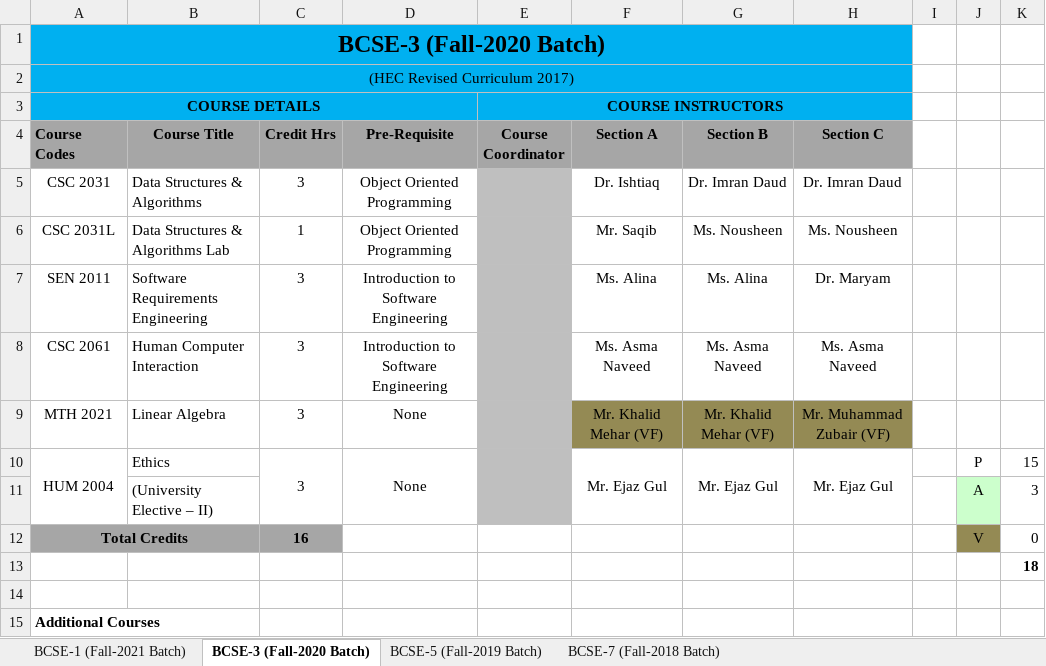
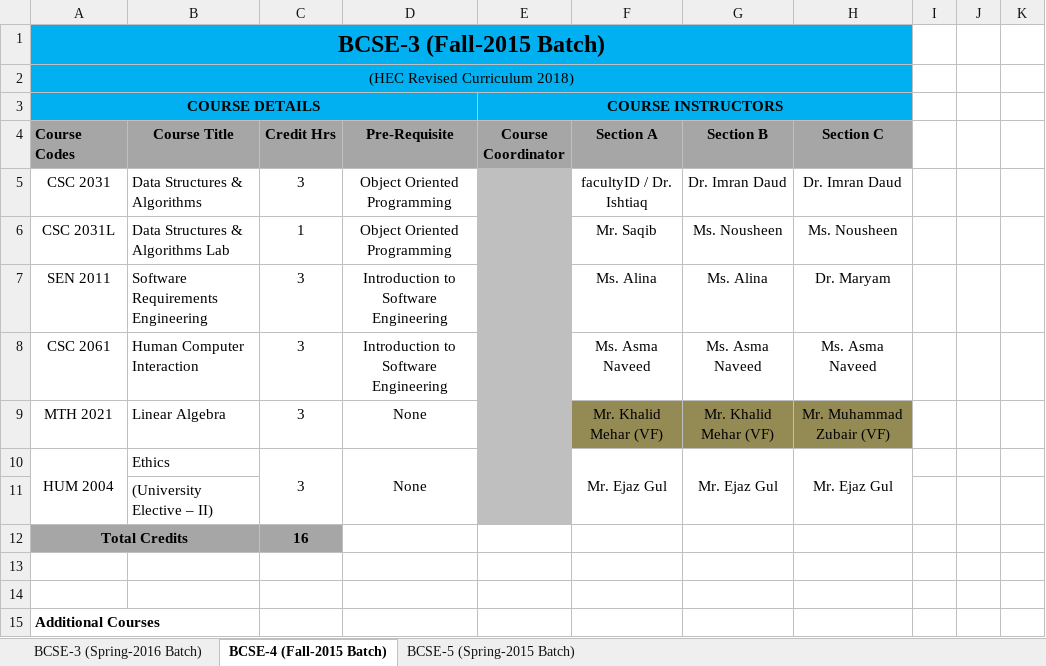
Before and after one commit to usama-shiranai90/Catalyst, an Excel workbook: Templates/Allocation and Offering Tester.xlsx, sheet BCSE-4 (Fall-2015 Batch), drawn as a sheet; values as stored, in another font and other column widths than the file's, no borders; removed rows and columns are numbered as before the commit, all else as after; the diff names each change by its address in the sheet, - before the commit and + after, or states it on an @@ line.

Commit message:
Modification For Course profile
Implementation for course coordinator and error while updating PLO-CLO MAPPING.

```diff
--- a/Templates/Allocation and Offering Tester.xlsx (sheet BCSE-4 (Fall-2015 Batch))
+++ b/Templates/Allocation and Offering Tester.xlsx (sheet BCSE-4 (Fall-2015 Batch))
-sheet tab: BCSE-1 (Fall-2021 Batch)
+sheet tab: BCSE-3 (Spring-2016 Batch)
-sheet tab: BCSE-3 (Fall-2020 Batch)
+sheet tab: BCSE-4 (Fall-2015 Batch)
-sheet tab: BCSE-5 (Fall-2019 Batch)
+sheet tab: BCSE-5 (Spring-2015 Batch)
-sheet tab: BCSE-7 (Fall-2018 Batch)
-A1 (Course Codes): BCSE-3 (Fall-2020 Batch)
+A1 (Course Codes): BCSE-3 (Fall-2015 Batch)
-A2 (Course Codes): (HEC Revised Curriculum 2017)
+A2 (Course Codes): (HEC Revised Curriculum 2018)
-F5 (Section A): Dr. Ishtiaq
+F5 (Section A): facultyID / Dr. Ishtiaq
-J10: P
+J10: (empty)
-K10: 15
+K10: (empty)
-row 11:  | (University Elective – II) |  |  |  |  |  |  |  | A | 3
+row 11:  | (University Elective – II)
-J12: V
+J12: (empty)
-J12 fill: #948A54
+J12 fill: none
-K12: 0
+K12: (empty)
-K13: 18
+K13: (empty)
```
Also changed, not shown: sheet BCSE-5 (Spring-2015 Batch), sheet BCSE-3 (Spring-2016 Batch), 32 other files.
